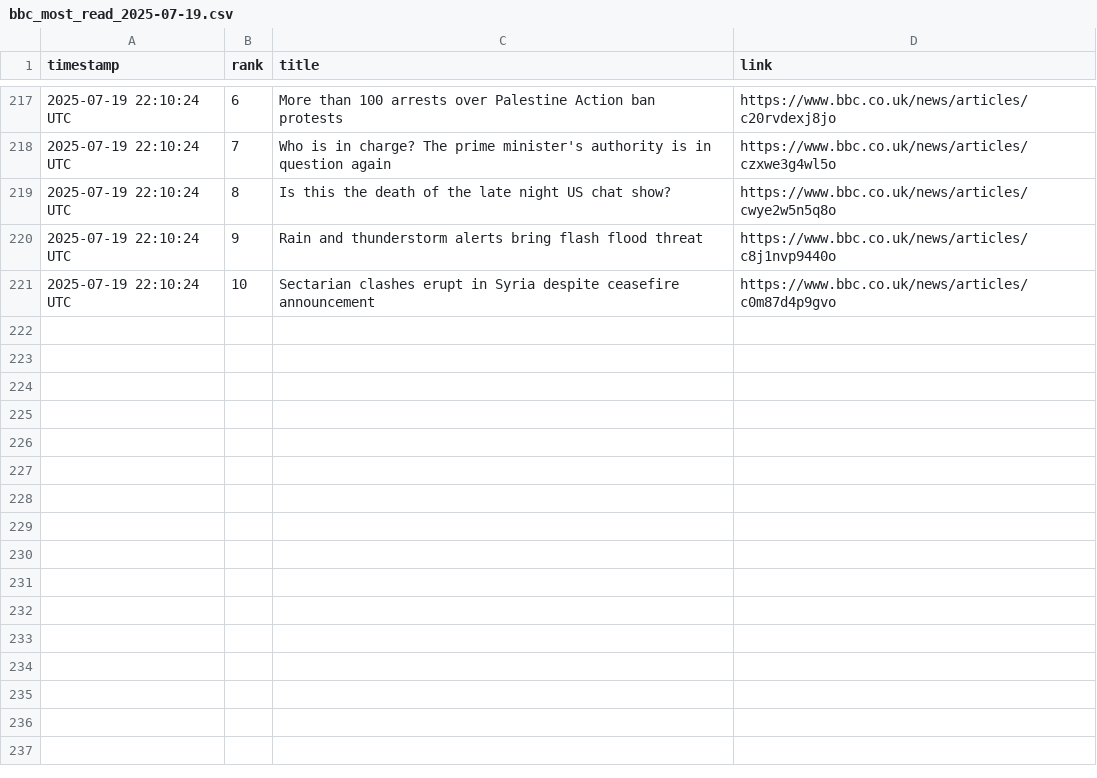
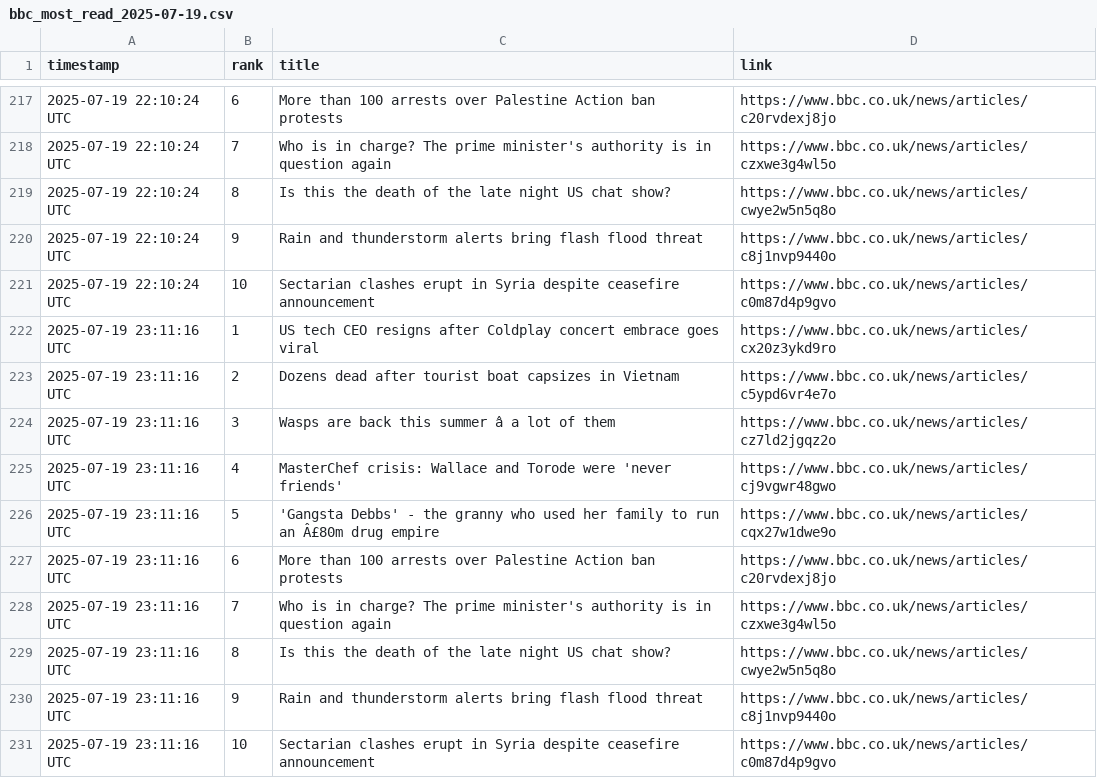
Before and after one commit to alastairherd/bbc_news_logger, a CSV file: data/bbc_most_read_2025-07-19.csv, drawn as a sheet; only a part is shown, gaps mark what is left out; the diff names each change by its address in the sheet, - before the commit and + after, or states it on an @@ line.

```diff
--- a/data/bbc_most_read_2025-07-19.csv
+++ b/data/bbc_most_read_2025-07-19.csv
+row 222: 2025-07-19 23:11:16 UTC | 1 | US tech CEO resigns after Coldplay concert embrace goes viral | https://www.bbc.co.uk/news/articles/cx20z3ykd9ro
+row 223: 2025-07-19 23:11:16 UTC | 2 | Dozens dead after tourist boat capsizes in Vietnam | https://www.bbc.co.uk/news/articles/c5ypd6vr4e7o
+row 224: 2025-07-19 23:11:16 UTC | 3 | Wasps are back this summer â a lot of them | https://www.bbc.co.uk/news/articles/cz7ld2jgqz2o
+row 225: 2025-07-19 23:11:16 UTC | 4 | MasterChef crisis: Wallace and Torode were 'never friends' | https://www.bbc.co.uk/news/articles/cj9vgwr48gwo
+row 226: 2025-07-19 23:11:16 UTC | 5 | 'Gangsta Debbs' - the granny who used her family to run an Â£80m drug empire | https://www.bbc.co.uk/news/articles/cqx27w1dwe9o
+row 227: 2025-07-19 23:11:16 UTC | 6 | More than 100 arrests over Palestine Action ban protests | https://www.bbc.co.uk/news/articles/c20rvdexj8jo
+row 228: 2025-07-19 23:11:16 UTC | 7 | Who is in charge? The prime minister's authority is in question again | https://www.bbc.co.uk/news/articles/czxwe3g4wl5o
+row 229: 2025-07-19 23:11:16 UTC | 8 | Is this the death of the late night US chat show? | https://www.bbc.co.uk/news/articles/cwye2w5n5q8o
+row 230: 2025-07-19 23:11:16 UTC | 9 | Rain and thunderstorm alerts bring flash flood threat | https://www.bbc.co.uk/news/articles/c8j1nvp9440o
+row 231: 2025-07-19 23:11:16 UTC | 10 | Sectarian clashes erupt in Syria despite ceasefire announcement | https://www.bbc.co.uk/news/articles/c0m87d4p9gvo
```
Also changed, not shown: data/bbc_front_page_promos_2025-07-19.csv.
